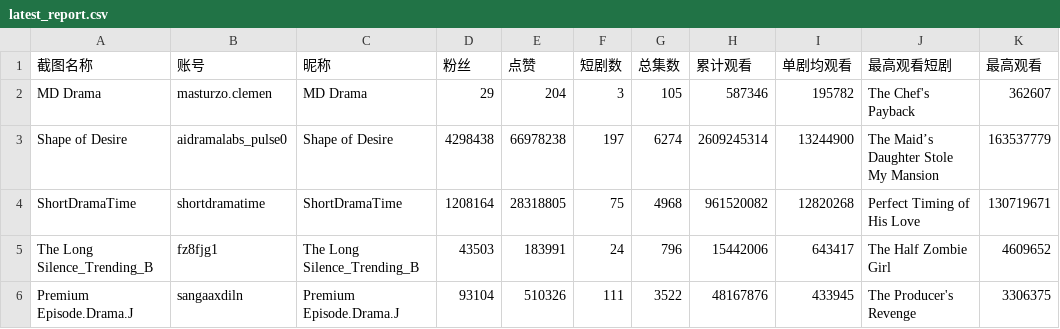
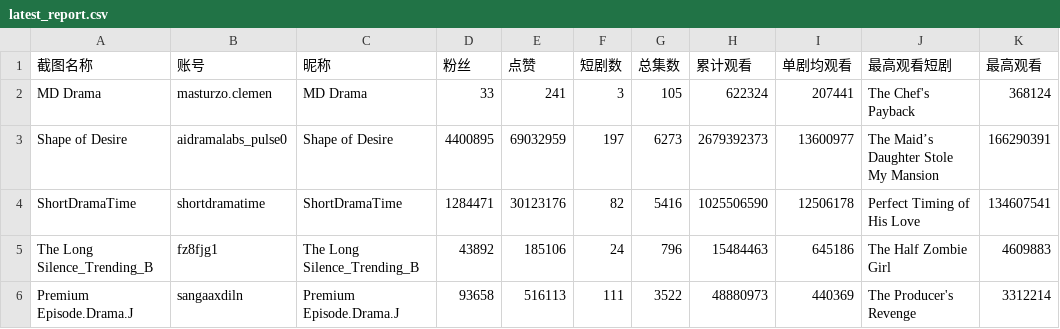
Before and after one commit to wanjin123111/paqu, a CSV file: public_reports/latest_report.csv, drawn as a sheet; only a part is shown; the diff covers the shown part only; the diff names each change by its address in the sheet, - before the commit and + after, or states it on an @@ line.

```diff
--- a/public_reports/latest_report.csv
+++ b/public_reports/latest_report.csv
-D2 (粉丝): 29
+D2 (粉丝): 33
-E2 (点赞): 204
+E2 (点赞): 241
-H2 (累计观看): 587346
+H2 (累计观看): 622324
-I2 (单剧均观看): 195782
+I2 (单剧均观看): 207441
-K2 (最高观看): 362607
+K2 (最高观看): 368124
-D3 (粉丝): 4298438
+D3 (粉丝): 4400895
-E3 (点赞): 66978238
+E3 (点赞): 69032959
-G3 (总集数): 6274
+G3 (总集数): 6273
-H3 (累计观看): 2609245314
+H3 (累计观看): 2679392373
-I3 (单剧均观看): 13244900
+I3 (单剧均观看): 13600977
-K3 (最高观看): 163537779
+K3 (最高观看): 166290391
-D4 (粉丝): 1208164
+D4 (粉丝): 1284471
-E4 (点赞): 28318805
+E4 (点赞): 30123176
-F4 (短剧数): 75
+F4 (短剧数): 82
-G4 (总集数): 4968
+G4 (总集数): 5416
-H4 (累计观看): 961520082
+H4 (累计观看): 1025506590
-I4 (单剧均观看): 12820268
+I4 (单剧均观看): 12506178
-K4 (最高观看): 130719671
+K4 (最高观看): 134607541
-D5 (粉丝): 43503
+D5 (粉丝): 43892
-E5 (点赞): 183991
+E5 (点赞): 185106
-H5 (累计观看): 15442006
+H5 (累计观看): 15484463
-I5 (单剧均观看): 643417
+I5 (单剧均观看): 645186
-K5 (最高观看): 4609652
+K5 (最高观看): 4609883
-D6 (粉丝): 93104
+D6 (粉丝): 93658
-E6 (点赞): 510326
+E6 (点赞): 516113
-H6 (累计观看): 48167876
+H6 (累计观看): 48880973
-I6 (单剧均观看): 433945
+I6 (单剧均观看): 440369
-K6 (最高观看): 3306375
+K6 (最高观看): 3312214
```
Also changed, not shown: 23 edited cells elsewhere in this file, public_reports/latest_dramas.csv, 7 other files.
